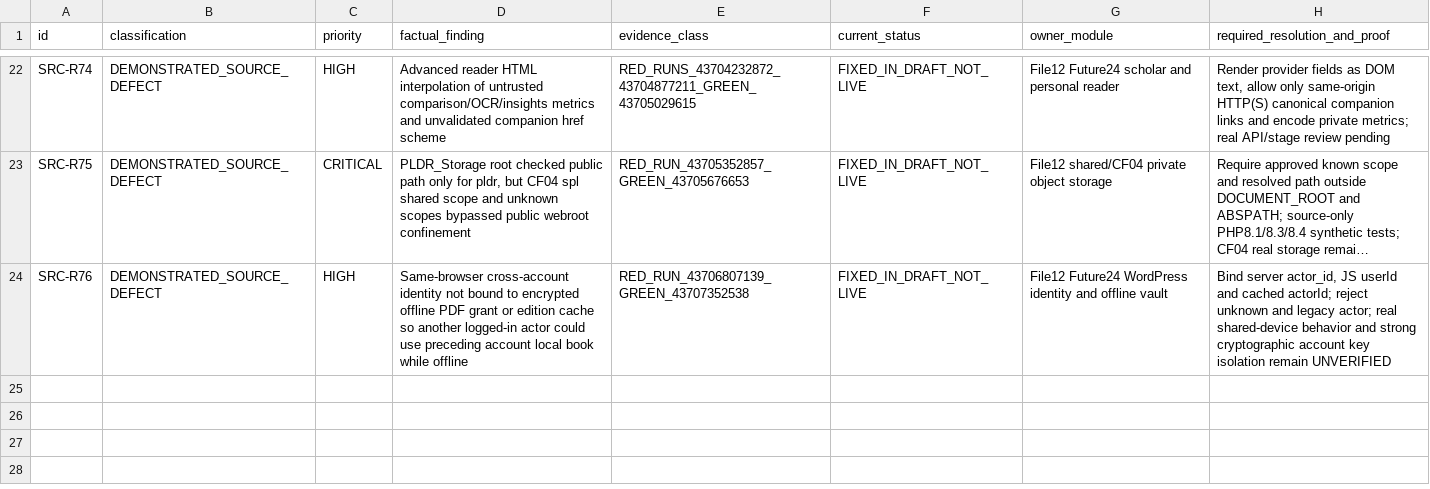
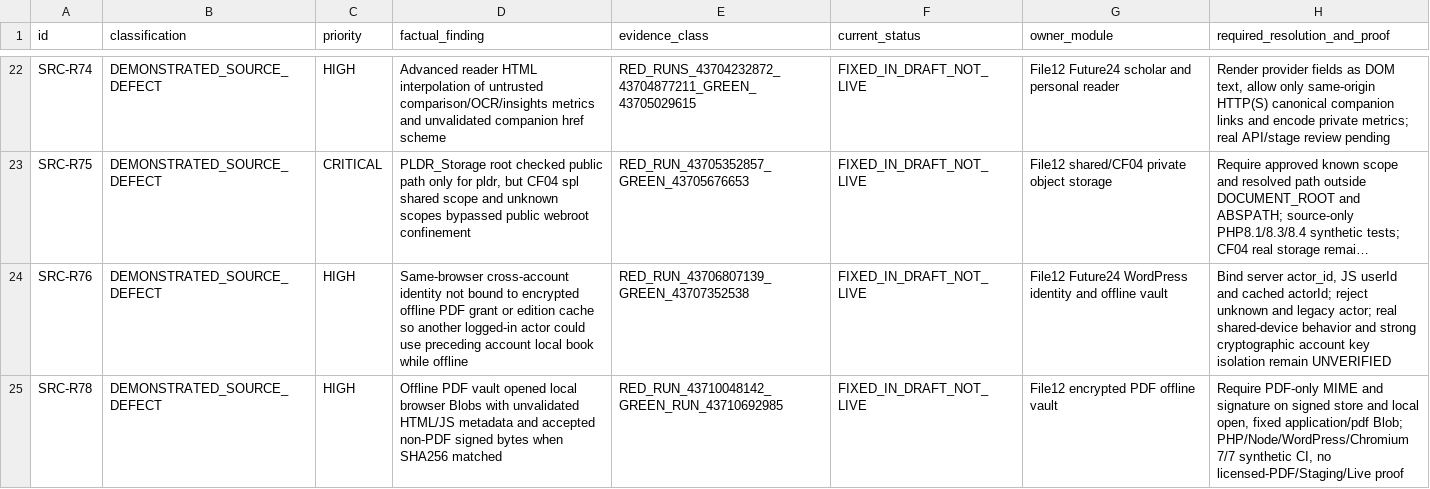
Before and after one commit to majidhussainqadri1-dot/12-pdf-library-and-digital-reading-foundation, a CSV file: docs/V123-FILE12-BLOCKERS-AND-SOURCE-DEFECTS.csv, drawn as a sheet; only a part is shown, gaps mark what is left out; long unchanged cells end in ….

Commit message:
audit(R78): count fourteenth demonstrated source defect and draft-only fix; ten real release blockers remain

```diff
--- a/docs/V123-FILE12-BLOCKERS-AND-SOURCE-DEFECTS.csv
+++ b/docs/V123-FILE12-BLOCKERS-AND-SOURCE-DEFECTS.csv
@@ -24 +24,2 @@
 "SRC-R76","DEMONSTRATED_SOURCE_DEFECT","HIGH","Same-browser cross-account identity not bound to encrypted offline PDF grant or edition cache so another logged-in actor could use preceding account local book while offline","RED_RUN_43706807139_GREEN_43707352538","FIXED_IN_DRAFT_NOT_LIVE","File12 Future24 WordPress identity and offline vault","Bind server actor_id, JS userId and cached actorId; reject unknown and legacy actor; real shared-device behavior and strong cryptographic account key isolation remain UNVERIFIED"
+"SRC-R78","DEMONSTRATED_SOURCE_DEFECT","HIGH","Offline PDF vault opened local browser Blobs with unvalidated HTML/JS metadata and accepted non-PDF signed bytes when SHA256 matched","RED_RUN_43710048142_GREEN_RUN_43710692985","FIXED_IN_DRAFT_NOT_LIVE","File12 encrypted PDF offline vault","Require PDF-only MIME and signature on signed store and local open, fixed application/pdf Blob; PHP/Node/WordPress/Chromium 7/7 synthetic CI, no licensed-PDF/Staging/Live proof"
```
